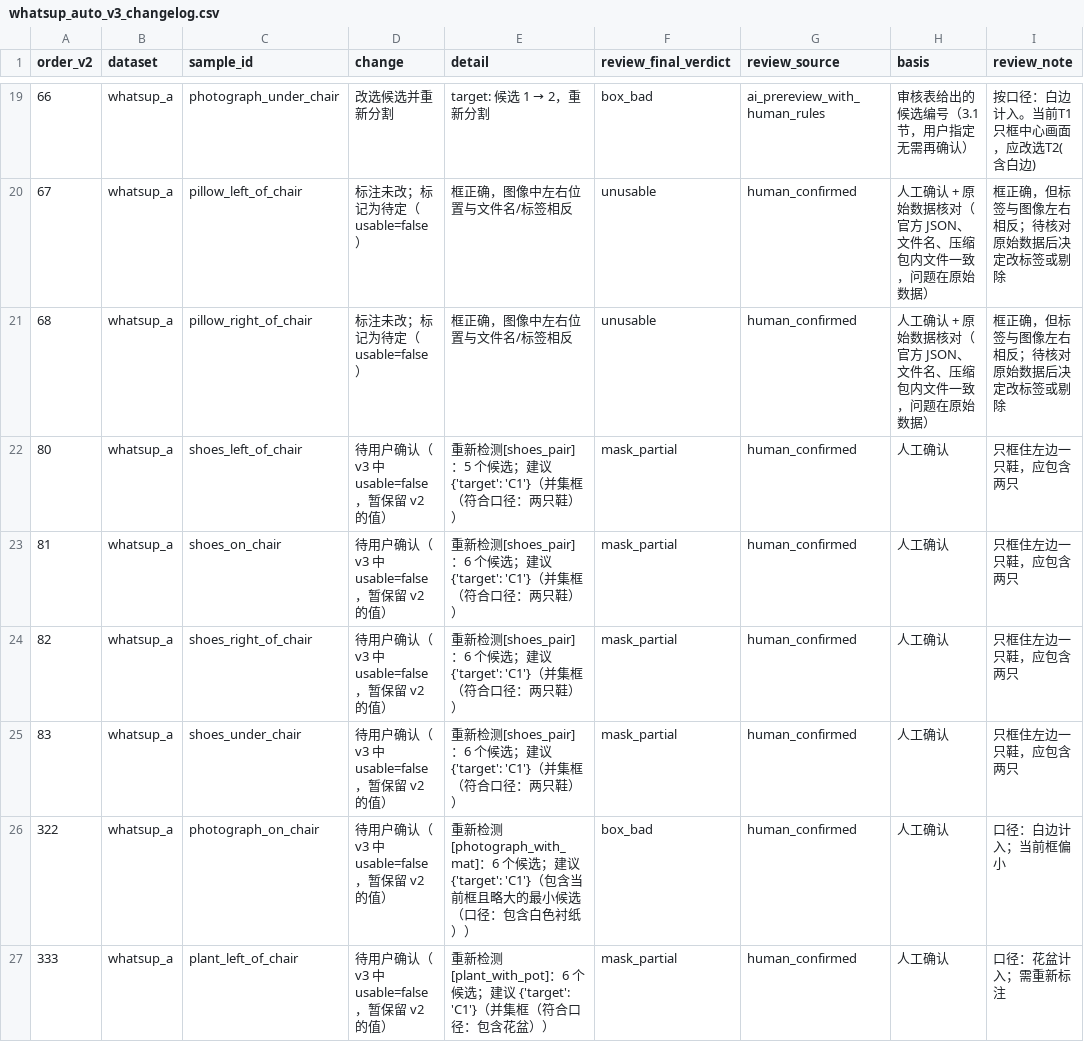
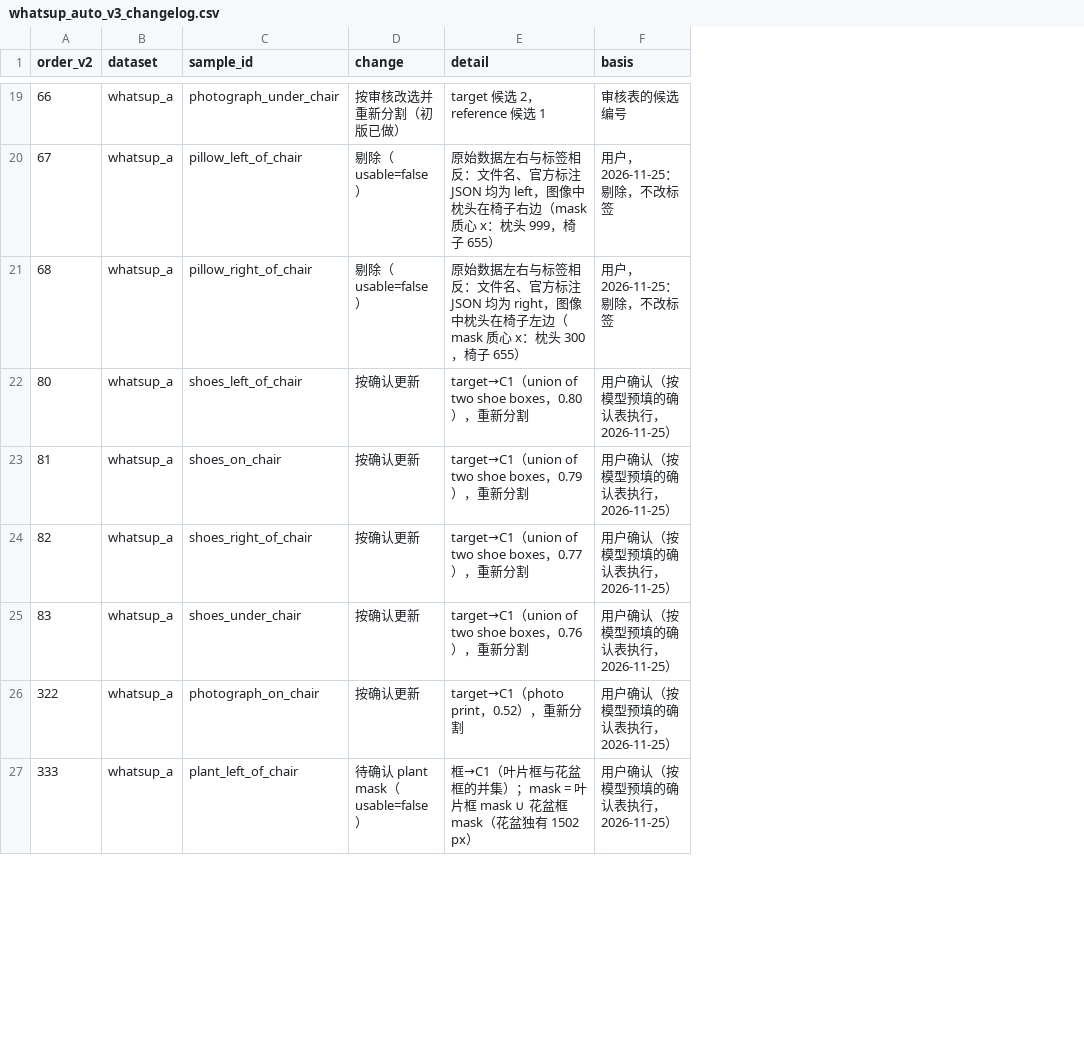
Before and after one commit to Xiwei-web/Spatial, a CSV file: manifests/whatsup_auto_v3_changelog.csv, drawn as a sheet; only a part is shown, gaps mark what is left out; removed rows and columns are numbered as before the commit, all else as after; the diff covers the shown part only; the diff names each change by its address in the sheet, - before the commit and + after, or states it on an @@ line.

```diff
--- a/manifests/whatsup_auto_v3_changelog.csv
+++ b/manifests/whatsup_auto_v3_changelog.csv
-column F (review_final_verdict), rows 19-27: box_bad | unusable | unusable | mask_partial | mask_partial | mask_partial | mask_partial | box_bad | mask_partial
-column G (review_source), rows 19-27: ai_prereview_with_human_rules | human_confirmed | human_confirmed | human_confirmed | human_confirmed | human_confirmed | human_confirmed | human_confirmed | human_confirmed
-column I (review_note), rows 19-27: 按口径：白边计入。当前T1只框中心画面，应改选T2(含白边) | 框正确，但标签与图像左右相反；待核对原始数据后决定改标签或剔除 | 框正确，但标签与图像左右相反；待核对原始数据后决定改标签或剔除 | 只框住左边一只鞋，应包含两只 | 只框住左边一只鞋，应包含两只 | 只框住左边一只鞋，应包含两只 | 只框住左边一只鞋，应包含两只 | 口径：白边计入；当前框偏小 | 口径：花盆计入；需重新标注
-D19 (change): 改选候选并重新分割
+D19 (change): 按审核改选并重新分割（初版已做）
@@ E19 (detail): target: 候选 1 → 2，重新分割 → target 候选 2，reference 候选 1 @@
-F19 (basis): 审核表给出的候选编号（3.1 节，用户指定无需再确认）
+F19 (basis): 审核表的候选编号
-D20:D21 (change): 标注未改；标记为待定（usable=false）
+D20:D21 (change): 剔除（usable=false）
-E20 (detail): 框正确，图像中左右位置与文件名/标签相反
+E20 (detail): 原始数据左右与标签相反：文件名、官方标注 JSON 均为 left，图像中枕头在椅子右边（mask 质心 x：枕头 999，椅子 655）
-F20:F21 (basis): 人工确认 + 原始数据核对（官方 JSON、文件名、压缩包内文件一致，问题在原始数据）
+F20:F21 (basis): 用户，2026-11-25：剔除，不改标签
-E21 (detail): 框正确，图像中左右位置与文件名/标签相反
+E21 (detail): 原始数据左右与标签相反：文件名、官方标注 JSON 均为 right，图像中枕头在椅子左边（mask 质心 x：枕头 300，椅子 655）
-D22:D26 (change): 待用户确认（v3 中 usable=false，暂保留 v2 的值）
+D22:D26 (change): 按确认更新
-E22 (detail): 重新检测[shoes_pair]：5 个候选；建议 {'target': 'C1'}（并集框（符合口径：两只鞋））
+E22 (detail): target→C1（union of two shoe boxes，0.80），重新分割
-F22:F27 (basis): 人工确认
+F22:F27 (basis): 用户确认（按模型预填的确认表执行，2026-11-25）
-E23 (detail): 重新检测[shoes_pair]：6 个候选；建议 {'target': 'C1'}（并集框（符合口径：两只鞋））
+E23 (detail): target→C1（union of two shoe boxes，0.79），重新分割
-E24 (detail): 重新检测[shoes_pair]：6 个候选；建议 {'target': 'C1'}（并集框（符合口径：两只鞋））
+E24 (detail): target→C1（union of two shoe boxes，0.77），重新分割
-E25 (detail): 重新检测[shoes_pair]：6 个候选；建议 {'target': 'C1'}（并集框（符合口径：两只鞋））
+E25 (detail): target→C1（union of two shoe boxes，0.76），重新分割
-E26 (detail): 重新检测[photograph_with_mat]：6 个候选；建议 {'target': 'C1'}（包含当前框且略大的最小候选（口径：包含白色衬纸））
+E26 (detail): target→C1（photo print，0.52），重新分割
-D27 (change): 待用户确认（v3 中 usable=false，暂保留 v2 的值）
+D27 (change): 待确认 plant mask（usable=false）
-E27 (detail): 重新检测[plant_with_pot]：6 个候选；建议 {'target': 'C1'}（并集框（符合口径：包含花盆））
+E27 (detail): 框→C1（叶片框与花盆框的并集）；mask = 叶片框 mask ∪ 花盆框 mask（花盆独有 1502 px）
```
Also changed, not shown: 75 edited cells elsewhere in this file, 2 other files.
